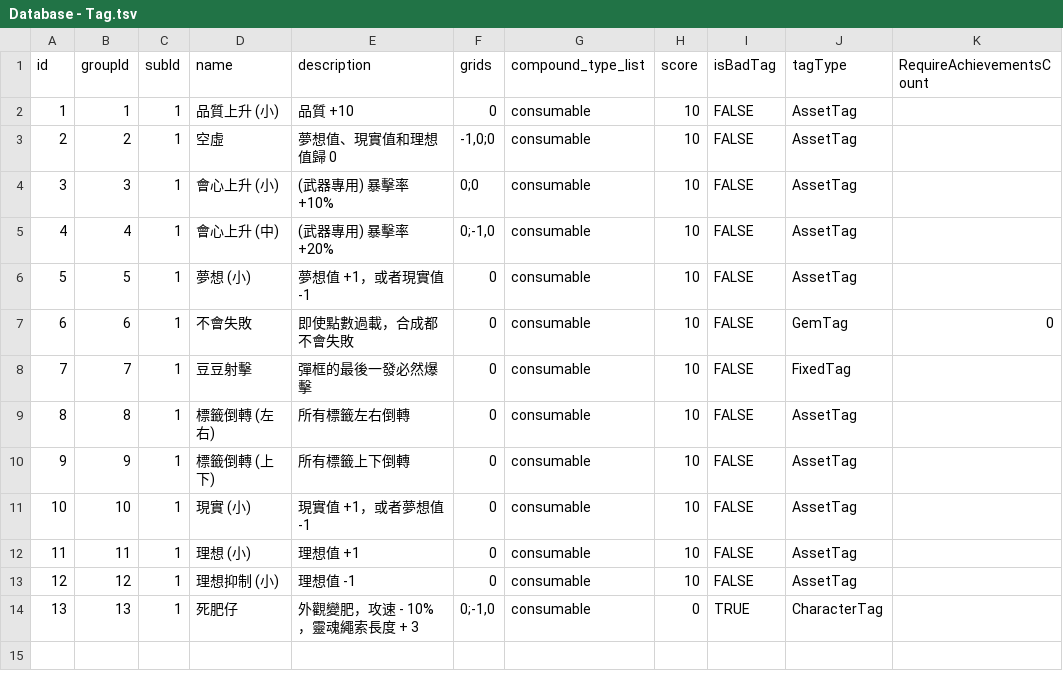
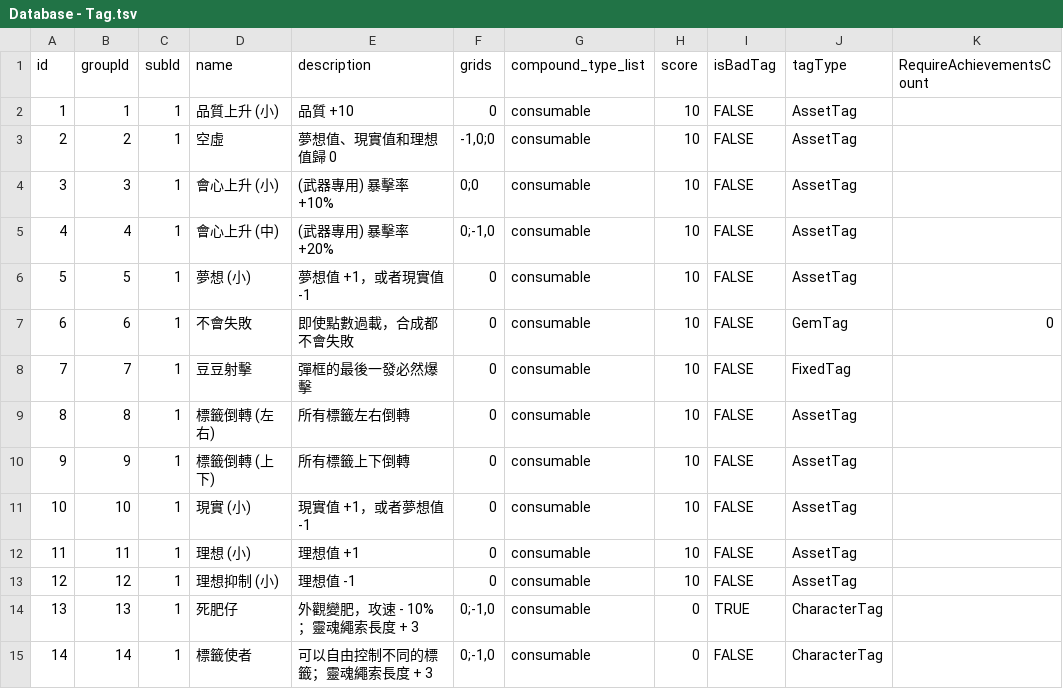
Before and after one commit to simonbut/GemHero, a TSV file: Assets/_Database/Database - Tag.tsv, drawn as a sheet.

```diff
--- a/Assets/_Database/Database - Tag.tsv
+++ b/Assets/_Database/Database - Tag.tsv
@@ -13,2 +13,3 @@ id	groupId	subId	name	description	grids	compound_type_list	score	isBadTag	tagTyp
 12	12	1	理想抑制 (小)	理想值 -1	0	consumable	10	FALSE	AssetTag	
-13	13	1	死肥仔	外觀變肥，攻速 - 10%，靈魂繩索長度 + 3	0;-1,0	consumable	0	TRUE	CharacterTag	
+13	13	1	死肥仔	外觀變肥，攻速 - 10%；靈魂繩索長度 + 3	0;-1,0	consumable	0	TRUE	CharacterTag	
+14	14	1	標籤使者	可以自由控制不同的標籤；靈魂繩索長度 + 3	0;-1,0	consumable	0	FALSE	CharacterTag	
```
Also changed, not shown: 17 other files.
